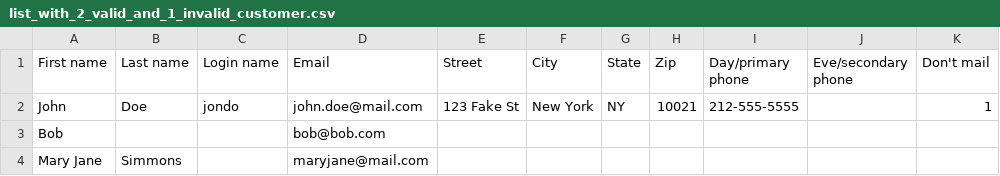
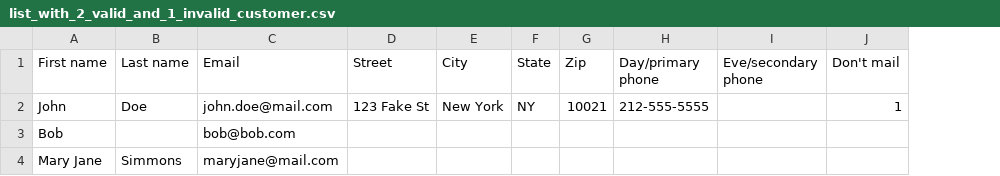
Before and after one commit to armandofox/audience1st, a CSV file: spec/import_test_files/customer_list/list_with_2_valid_and_1_invalid_customer.csv, drawn as a sheet; only a part is shown; the diff names each change by its address in the sheet, - before the commit and + after, or states it on an @@ line.

Commit message:
Extensive surgery to remove 'login' field and use only 'email' field, which must be unique if user-created but not necessarily if admin-created.  Password is now always required when first setting up account, even during checkout flow, to avoid duplicate account creation.

```diff
--- a/spec/import_test_files/customer_list/list_with_2_valid_and_1_invalid_customer.csv
+++ b/spec/import_test_files/customer_list/list_with_2_valid_and_1_invalid_customer.csv
-column C (Login name), row 2: jondo
```
Also changed, not shown: spec/import_test_files/customer_list/list_with_2_customers.csv, 53 other files.
